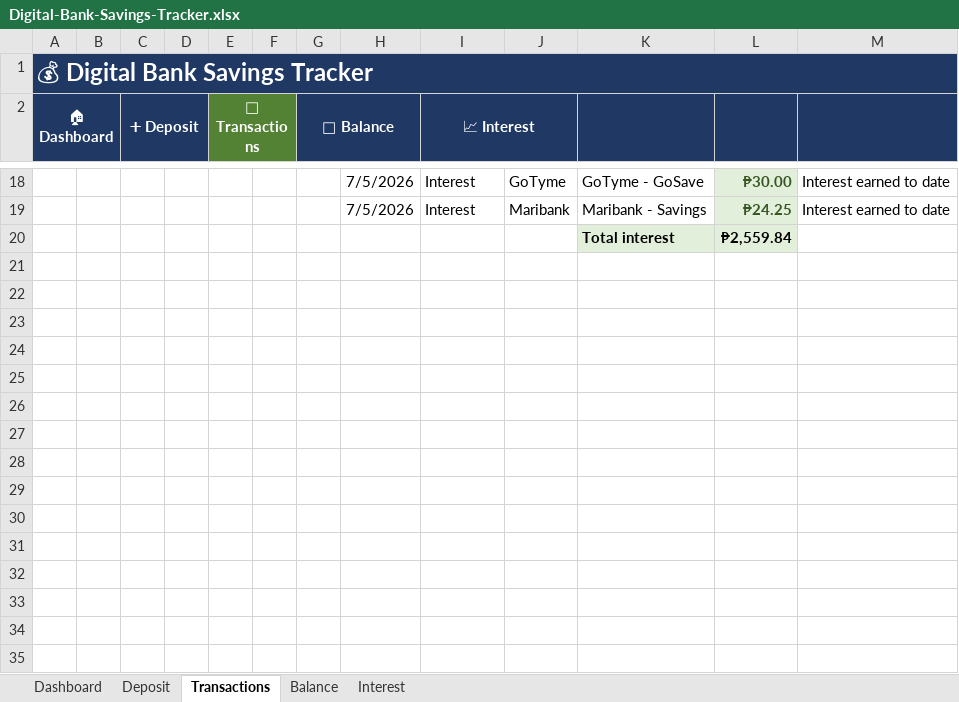
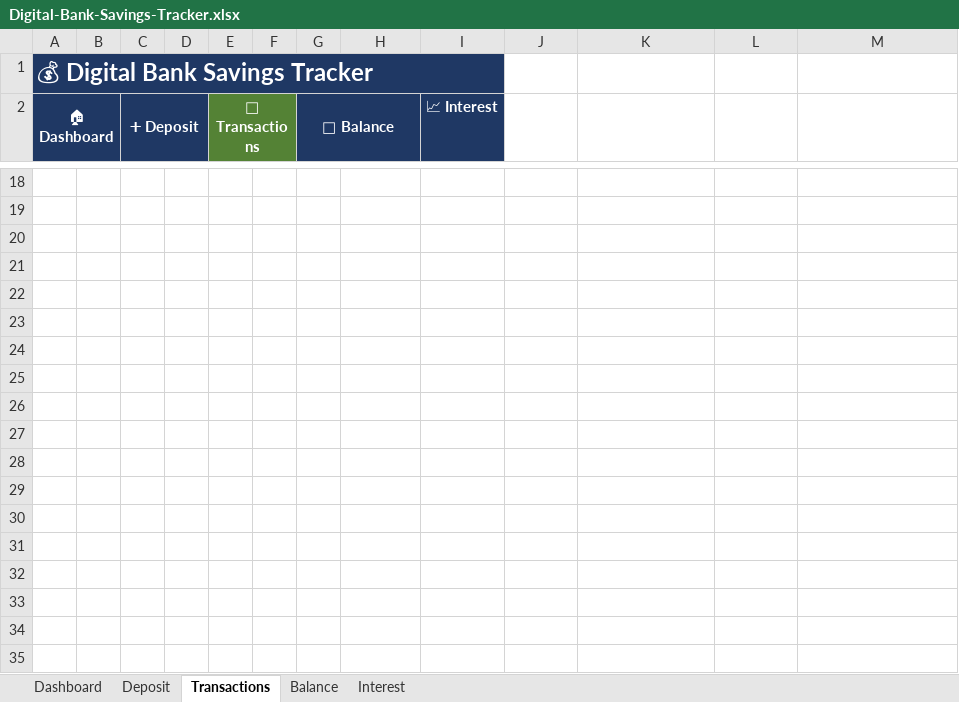
Before and after one commit to JKP143/Kiro, an Excel workbook: Digital-Bank-Savings-Tracker.xlsx, sheet Transactions, drawn as a sheet; only a part is shown, gaps mark what is left out; values as stored, in another font and other column widths than the file's, no borders; table styles not drawn; removed rows and columns are numbered as before the commit, all else as after; the diff covers the shown part only; the diff names each change by its address in the sheet, - before the commit and + after, or states it on an @@ line.

Commit message:
Fix Transactions layout: stack auto-interest ledger BELOW the log (no shared rows)
- Interest ledger moved from beside the table (shared rows 6-19) to rows 49-62
  so filtering/sorting the manual log no longer hides or scrambles it
- Manual table trimmed to 40 rows (A5:F45) - cleaner, no giant empty striped block
- Balance & Dashboard now use structured refs SUMIFS(tblTransactions[...]) so they
  sum only the manual log, never the auto-interest ledger (no double-count/loop)
- Updated formula .docx

```diff
--- a/Digital-Bank-Savings-Tracker.xlsx (sheet Transactions)
+++ b/Digital-Bank-Savings-Tracker.xlsx (sheet Transactions)
-A1:M1 merged
+A1:I1 merged
-J1:M2 fill: #1F3864
+J1:M2 fill: none
-I2:J2 merged
-row 18:  |  |  |  |  |  |  | 7/5/2026 | Interest | GoTyme | GoTyme - GoSave | ₱30.00 | Interest earned to date
+row 18: (empty)
-L18:L19 fill: #E2EFDA
+L18:L19 fill: none
-row 19:  |  |  |  |  |  |  | 7/5/2026 | Interest | Maribank | Maribank - Savings | ₱24.25 | Interest earned to date
+row 19: (empty)
-row 20:  |  |  |  |  |  |  |  |  |  | Total interest | ₱2,559.84
+row 20: (empty)
-K20:L20 fill: #E2EFDA
+K20:L20 fill: none
+row 21: (empty)
+row 22: (empty)
+row 23: (empty)
+row 24: (empty)
+row 25: (empty)
+row 26: (empty)
+row 27: (empty)
+row 28: (empty)
+row 29: (empty)
+row 30: (empty)
+row 31: (empty)
+row 32: (empty)
+row 33: (empty)
+row 34: (empty)
+row 35: (empty)
```
Also changed, not shown: 29 added rows, 1 removed row, 79 edited cells, cell formats and merged cells elsewhere in this sheet, formulas that keep their value, 3 other files.
